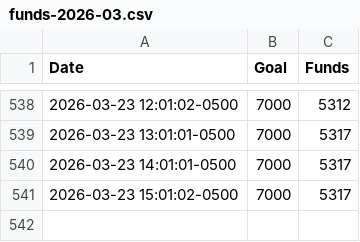
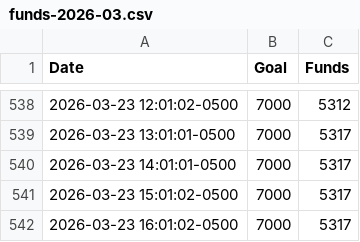
Before and after one commit to anacedragon/pf-funding-data, a CSV file: funds-2026-03.csv, drawn as a sheet; only a part is shown, gaps mark what is left out; the diff names each change by its address in the sheet, - before the commit and + after, or states it on an @@ line.

Commit message:
funds Mon Mar 23 17:01:03 EDT 2026

```diff
--- a/funds-2026-03.csv
+++ b/funds-2026-03.csv
+row 542: 2026-03-23 16:01:02-0500 | 7000 | 5317
```
